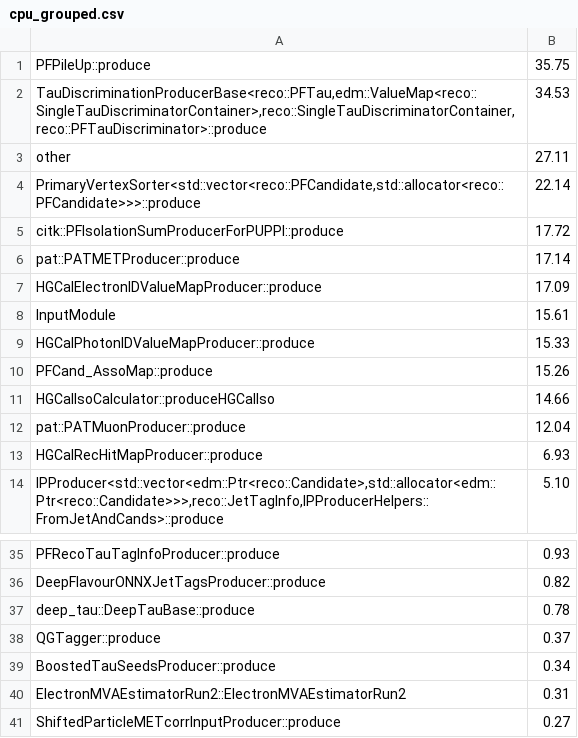
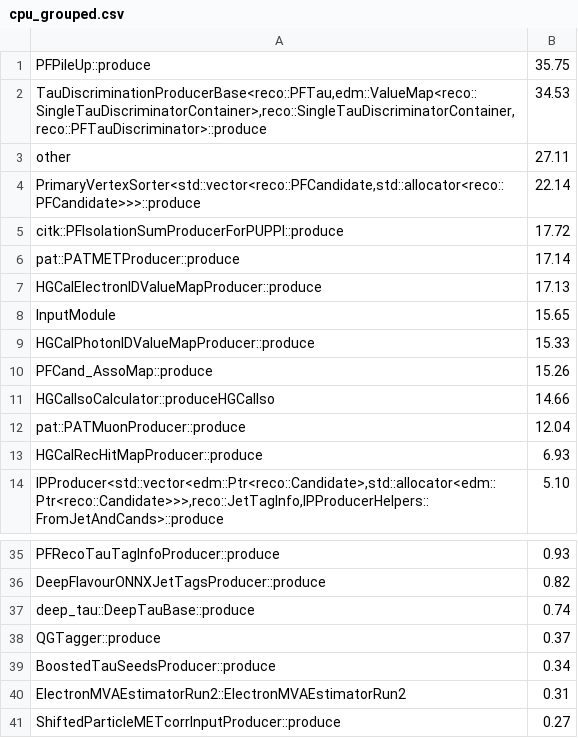
Before and after one commit to xoqhdgh1002/cms-reco-profiling, a CSV file: results/igprof/11_2_1/23434.21/step4/cpu_grouped.csv, drawn as a sheet; only a part is shown, gaps mark what is left out.

Commit message:
update with latest pre4 results

```diff
--- a/results/igprof/11_2_1/23434.21/step4/cpu_grouped.csv
+++ b/results/igprof/11_2_1/23434.21/step4/cpu_grouped.csv
@@ -6,4 +6,4 @@ citk::PFIsolationSumProducerForPUPPI::produce;17.72
 pat::PATMETProducer::produce;17.14
-HGCalElectronIDValueMapProducer::produce;17.09
-InputModule;15.61
+HGCalElectronIDValueMapProducer::produce;17.13
+InputModule;15.65
 HGCalPhotonIDValueMapProducer::produce;15.33
@@ -36,3 +36,3 @@ PFRecoTauTagInfoProducer::produce;0.93
 DeepFlavourONNXJetTagsProducer::produce;0.82
-deep_tau::DeepTauBase::produce;0.78
+deep_tau::DeepTauBase::produce;0.74
 QGTagger::produce;0.37
```
Also changed, not shown: results/igprof/11_3_0_pre1/23434.21/step3/cpu_grouped.csv, results/igprof/11_3_0_pre1/23434.21/step4/cpu_grouped.csv, 47 other files.
